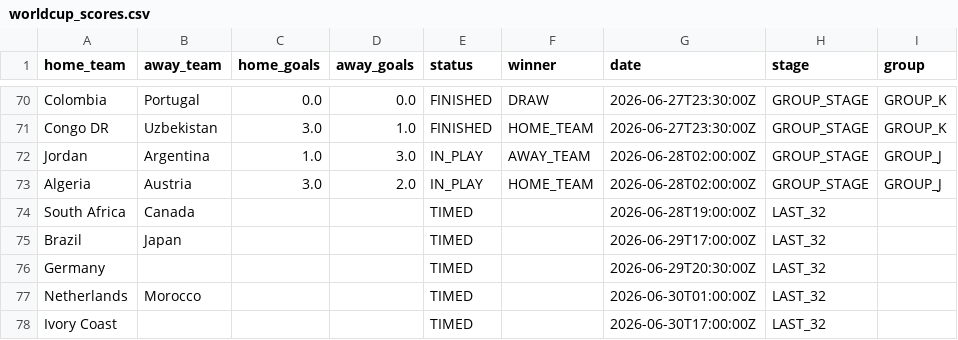
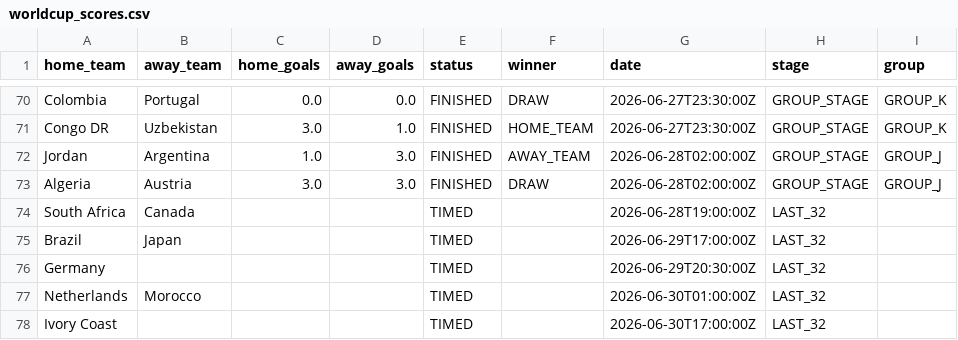
Before and after one commit to Rmeredit0924/files, a CSV file: worldcup_scores.csv, drawn as a sheet; only a part is shown, gaps mark what is left out.

Commit message:
Automatic World Cup score update

```diff
--- a/worldcup_scores.csv
+++ b/worldcup_scores.csv
@@ -71,4 +71,4 @@ Colombia,Portugal,0.0,0.0,FINISHED,DRAW,2026-06-27T23:30:00Z,GROUP_STAGE,GROUP_K
 Congo DR,Uzbekistan,3.0,1.0,FINISHED,HOME_TEAM,2026-06-27T23:30:00Z,GROUP_STAGE,GROUP_K
-Jordan,Argentina,1.0,3.0,IN_PLAY,AWAY_TEAM,2026-06-28T02:00:00Z,GROUP_STAGE,GROUP_J
-Algeria,Austria,3.0,2.0,IN_PLAY,HOME_TEAM,2026-06-28T02:00:00Z,GROUP_STAGE,GROUP_J
+Jordan,Argentina,1.0,3.0,FINISHED,AWAY_TEAM,2026-06-28T02:00:00Z,GROUP_STAGE,GROUP_J
+Algeria,Austria,3.0,3.0,FINISHED,DRAW,2026-06-28T02:00:00Z,GROUP_STAGE,GROUP_J
 South Africa,Canada,,,TIMED,,2026-06-28T19:00:00Z,LAST_32,
```
